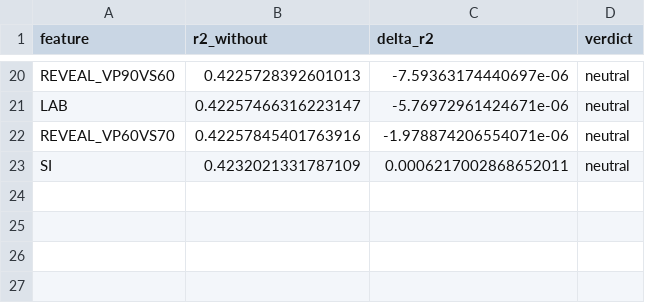
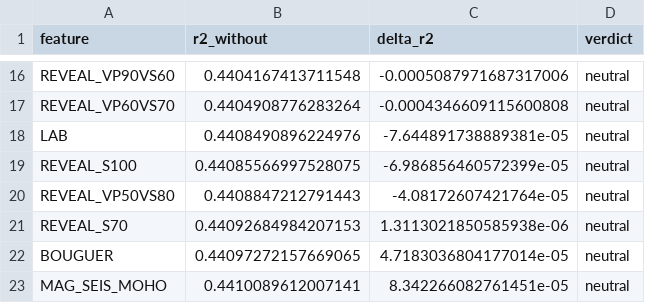
Before and after one commit to TobbeTripitaka/Aq2, a CSV file: output/sweeps/sim_loo_results.csv, drawn as a sheet; only a part is shown, gaps mark what is left out; removed rows and columns are numbered as before the commit, all else as after; the diff covers the shown part only; the diff names each change by its address in the sheet, - before the commit and + after, or states it on an @@ line.

```diff
--- a/output/sweeps/sim_loo_results.csv
+++ b/output/sweeps/sim_loo_results.csv
-B16 (r2_without): 0.4225728392601013
+B16 (r2_without): 0.4404167413711548
-C16 (delta_r2): -7.59363174440697e-06
+C16 (delta_r2): -0.0005087971687317006
-row 21: LAB | 0.42257466316223147 | -5.76972961424671e-06 | neutral
-B17 (r2_without): 0.42257845401763916
+B17 (r2_without): 0.4404908776283264
-C17 (delta_r2): -1.978874206554071e-06
+C17 (delta_r2): -0.0004346609115600808
-row 23: SI | 0.4232021331787109 | 0.0006217002868652011 | neutral
+row 18: LAB | 0.4408490896224976 | -7.644891738889381e-05 | neutral
+row 19: REVEAL_S100 | 0.44085566997528075 | -6.986856460572399e-05 | neutral
+row 20: REVEAL_VP50VS80 | 0.4408847212791443 | -4.08172607421764e-05 | neutral
+row 21: REVEAL_S70 | 0.44092684984207153 | 1.3113021850585938e-06 | neutral
+row 22: BOUGUER | 0.44097272157669065 | 4.7183036804177014e-05 | neutral
+row 23: MAG_SEIS_MOHO | 0.4410089612007141 | 8.342266082761451e-05 | neutral
```
Also changed, not shown: 9 added rows, 13 removed rows and 11 edited cells elsewhere in this file, output/sweeps/sim_k_results.csv, output/sweeps/sim_sigma_results.csv, 12 other files.
